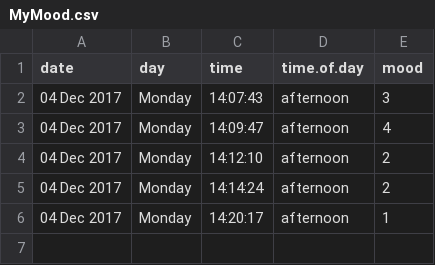
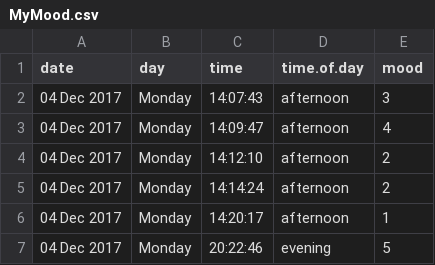
Before and after one commit to timschoof/moodTracker, a CSV file: MyMood.csv, drawn as a sheet.

Commit message:
plotting data

```diff
--- a/MyMood.csv
+++ b/MyMood.csv
@@ -6 +6,2 @@
 "04 Dec 2017","Monday","14:20:17","afternoon",1
+"04 Dec 2017","Monday","20:22:46","evening",5
```
Also changed, not shown: 2 other files.
